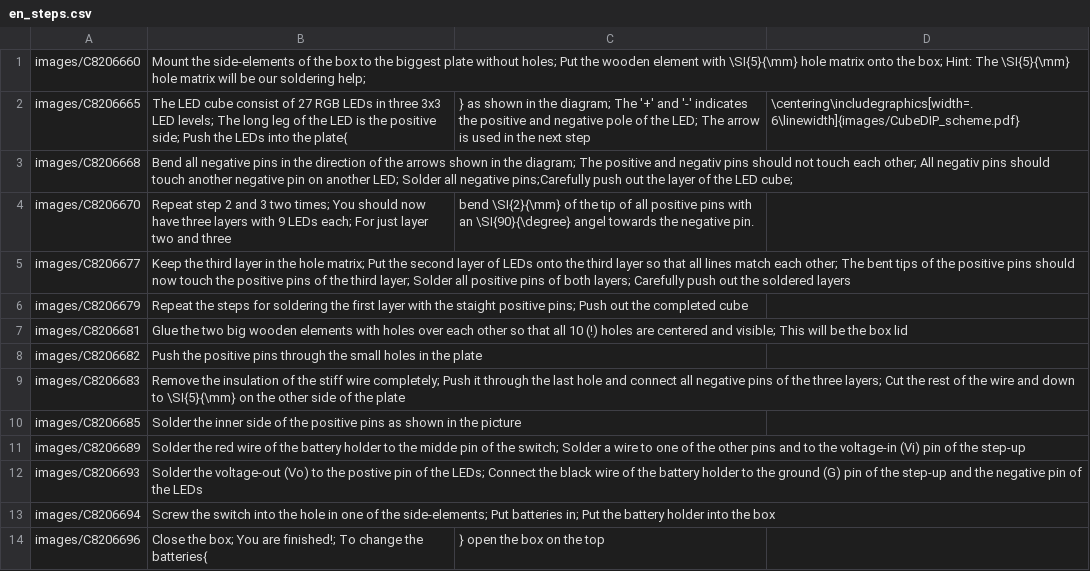
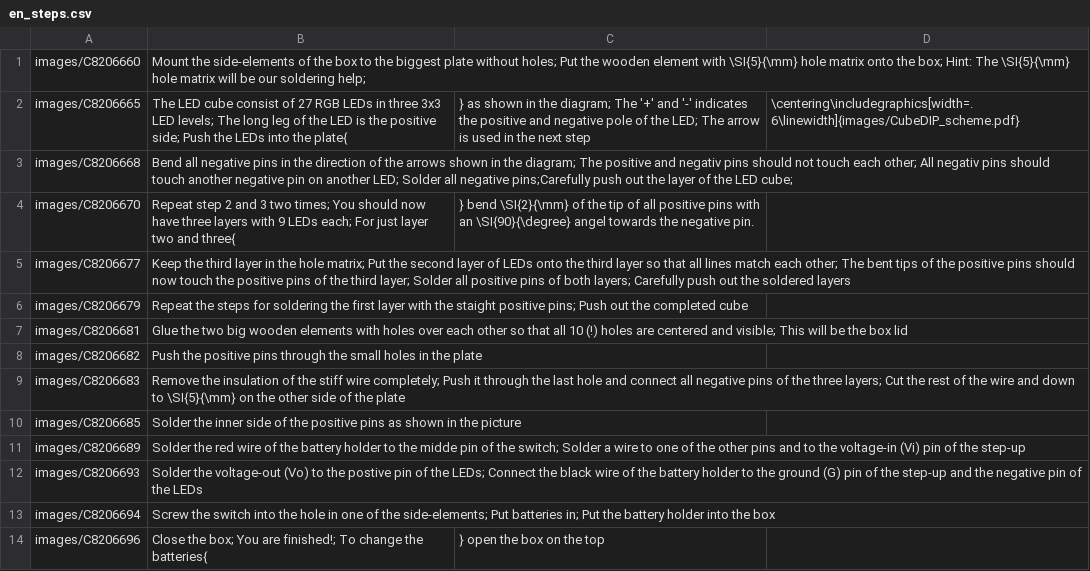
Before and after one commit to Binary-Kitchen/SolderingTutorial, a CSV file: CubeDIP/manual/configuration/en_steps.csv, drawn as a sheet.

Commit message:
fixed error

```diff
--- a/CubeDIP/manual/configuration/en_steps.csv
+++ b/CubeDIP/manual/configuration/en_steps.csv
@@ -3,3 +3,3 @@ images/C8206665,The LED cube consist of 27 RGB LEDs in three 3x3 LED levels; The
 images/C8206668,Bend all negative pins in the direction of the arrows shown in the diagram; The positive and negativ pins should not touch each other; All negativ pins should touch another negative pin on another LED; Solder all negative pins;Carefully push out the layer of the LED cube;
-images/C8206670,Repeat step 2 and 3 two times; You should now have three layers with 9 LEDs each; For just layer two and three, bend \SI{2}{\mm} of the tip of all positive pins with an \SI{90}{\degree} angel towards the negative pin.
+images/C8206670,Repeat step 2 and 3 two times; You should now have three layers with 9 LEDs each; For just layer two and three{,} bend \SI{2}{\mm} of the tip of all positive pins with an \SI{90}{\degree} angel towards the negative pin.
 images/C8206677,Keep the third layer in the hole matrix; Put the second layer of LEDs onto the third layer so that all lines match each other; The bent tips of the positive pins should now touch the positive pins of the third layer; Solder all positive pins of both layers; Carefully push out the soldered layers
```
